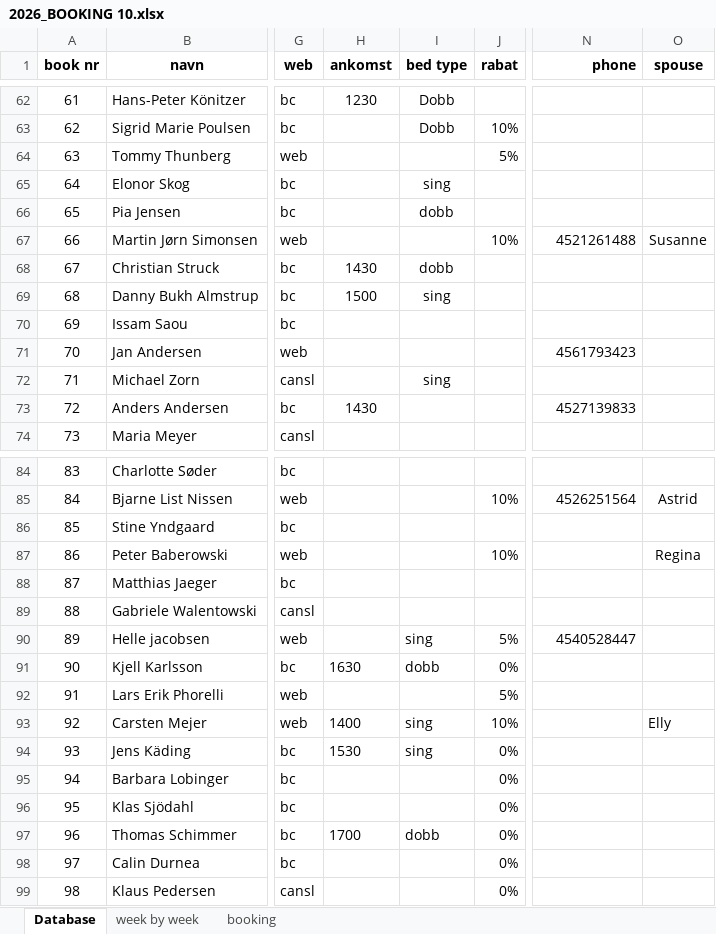
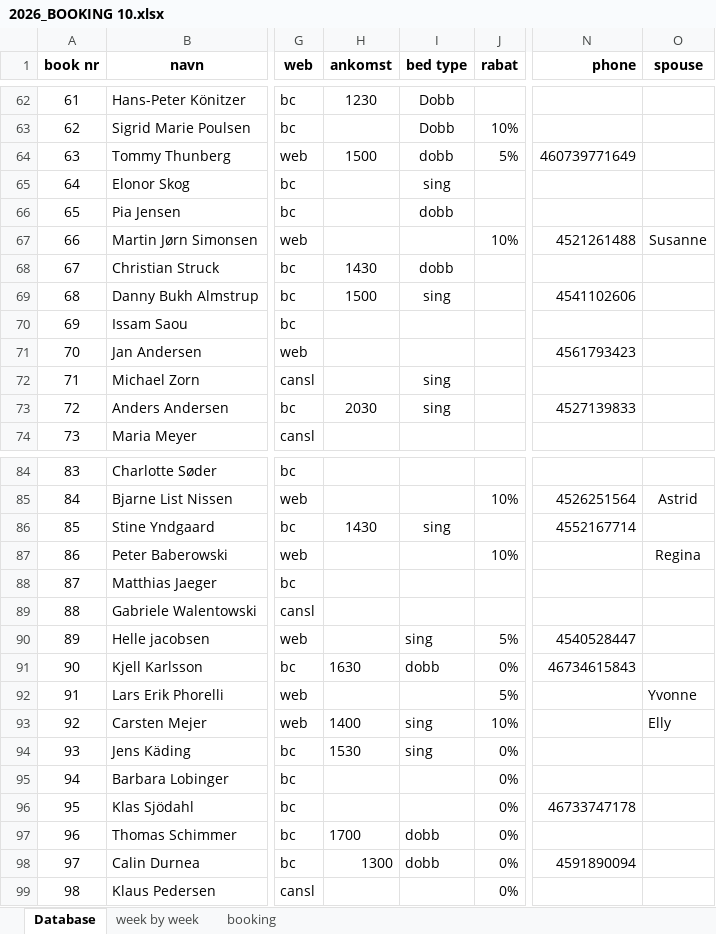
Before and after one commit to Hammerknuden/HK-portal-20, an Excel workbook: data/2026_BOOKING 10.xlsx, sheet Database, drawn as a sheet; only a part is shown, gaps mark what is left out; values as stored, in another font and other column widths than the file's, no borders; the diff covers the shown part only; the diff names each change by its address in the sheet, - before the commit and + after, or states it on an @@ line.

```diff
--- a/data/2026_BOOKING 10.xlsx (sheet Database)
+++ b/data/2026_BOOKING 10.xlsx (sheet Database)
-H64 (ankomst): (empty)
+H64 (ankomst): 1500
-I64 (bed type): (empty)
+I64 (bed type): dobb
-N64 (phone): (empty)
+N64 (phone): 460739771649
-N69 (phone): (empty)
+N69 (phone): 4541102606
-H73 (ankomst): 1430
+H73 (ankomst): 2030
-I73 (bed type): (empty)
+I73 (bed type): sing
-H86 (ankomst): (empty)
+H86 (ankomst): 1430
-I86 (bed type): (empty)
+I86 (bed type): sing
-N86 (phone): (empty)
+N86 (phone): 4552167714
-N91 (phone): (empty)
+N91 (phone): 46734615843
-O92 (spouse): (empty)
+O92 (spouse): Yvonne
-N96 (phone): (empty)
+N96 (phone): 46733747178
-H98 (ankomst): (empty)
+H98 (ankomst): 1300
-I98 (bed type): (empty)
+I98 (bed type): dobb
-N98 (phone): (empty)
+N98 (phone): 4591890094
```
Also changed, not shown: 6 edited cells elsewhere in this sheet, sheet week by week, charts or pictures, 2 other files.
